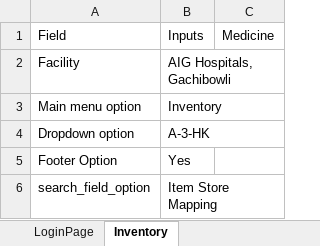
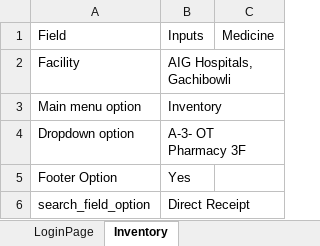
Before and after one commit to PonduruManikantha92/Project_AIG, an Excel workbook: Excel_Test_Data/Inventory_Test_Data.xlsx, sheet Inventory, drawn as a sheet; values as stored, in another font and other column widths than the file's, no borders; the diff names each change by its address in the sheet, - before the commit and + after, or states it on an @@ line.

```diff
--- a/Excel_Test_Data/Inventory_Test_Data.xlsx (sheet Inventory)
+++ b/Excel_Test_Data/Inventory_Test_Data.xlsx (sheet Inventory)
-B4: A-3-HK
+B4: A-3- OT Pharmacy 3F
-B6: Item Store Mapping
+B6: Direct Receipt
```
Also changed, not shown: sheet Direct_Receipt_Medicines, sheet LoginPage, 22 other files.
